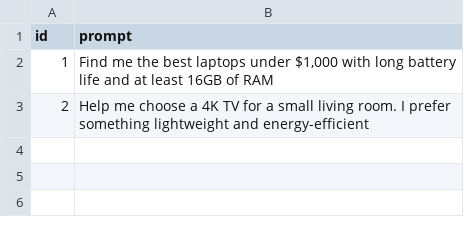
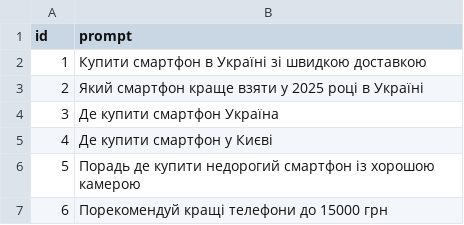
Before and after one commit to rosklyar/chat-automation, a CSV file: resources/prompts/test_prompts.csv, drawn as a sheet.

```diff
--- a/resources/prompts/test_prompts.csv
+++ b/resources/prompts/test_prompts.csv
@@ -1,3 +1,7 @@
 id,prompt
-1,"Find me the best laptops under $1,000 with long battery life and at least 16GB of RAM"
-2,"Help me choose a 4K TV for a small living room. I prefer something lightweight and energy-efficient"
+1,Купити смартфон в Україні зі швидкою доставкою
+2,Який смартфон краще взяти у 2025 році в Україні
+3,Де купити смартфон Україна
+4,Де купити смартфон у Києві
+5,Порадь де купити недорогий смартфон із хорошою камерою
+6,Порекомендуй кращі телефони до 15000 грн
```
Also changed, not shown: 5 other files.
